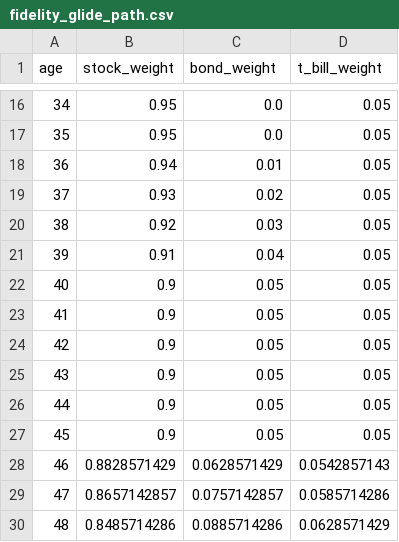
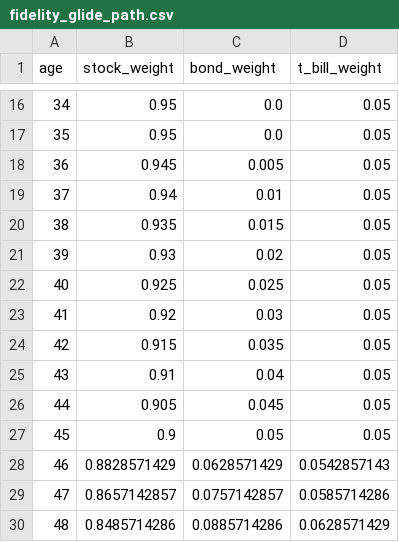
Before and after one commit to Nick-Eagles/portfolio_testing, a CSV file: external_comparisons/fidelity_glide_path.csv, drawn as a sheet; only a part is shown, gaps mark what is left out.

Commit message:
Fix an issue in slight data mismatch for the Fidelity target-date allocations

```diff
--- a/external_comparisons/fidelity_glide_path.csv
+++ b/external_comparisons/fidelity_glide_path.csv
@@ -17,11 +17,11 @@ age,stock_weight,bond_weight,t_bill_weight
 35,0.95,0.0,0.05
-36,0.94,0.01,0.05
-37,0.93,0.02,0.05
-38,0.92,0.03,0.05
-39,0.91,0.04,0.05
-40,0.9,0.05,0.05
-41,0.9,0.05,0.05
-42,0.9,0.05,0.05
-43,0.9,0.05,0.05
-44,0.9,0.05,0.05
+36,0.945,0.005,0.05
+37,0.94,0.01,0.05
+38,0.935,0.015,0.05
+39,0.93,0.02,0.05
+40,0.925,0.025,0.05
+41,0.92,0.03,0.05
+42,0.915,0.035,0.05
+43,0.91,0.04,0.05
+44,0.905,0.045,0.05
 45,0.9,0.05,0.05
```
Also changed, not shown: 2 other files.
